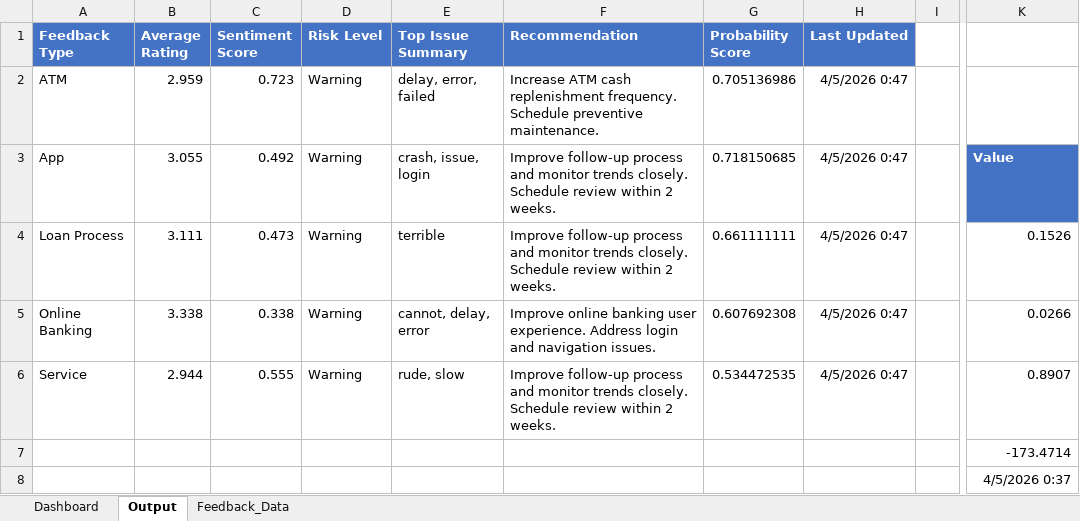
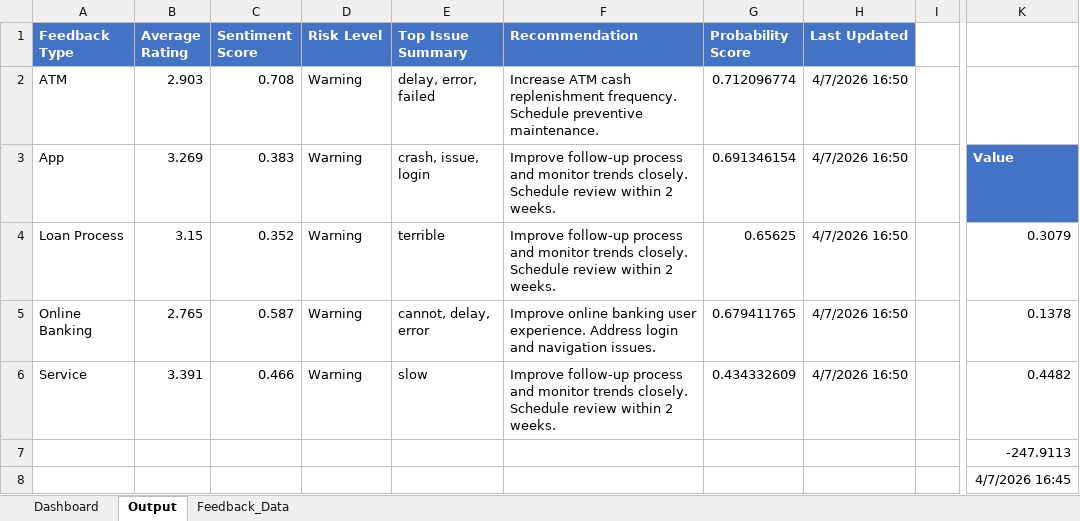
Before and after one commit to AbiProspa/excel-prediction-model, an Excel workbook: prediction_model/data/Feedback_Dashboard_Template.xlsm, sheet Output, drawn as a sheet; only a part is shown, gaps mark what is left out; values as stored, in another font and other column widths than the file's, no borders; the diff names each change by its address in the sheet, - before the commit and + after, or states it on an @@ line.

```diff
--- a/prediction_model/data/Feedback_Dashboard_Template.xlsm (sheet Output)
+++ b/prediction_model/data/Feedback_Dashboard_Template.xlsm (sheet Output)
-B2 (Average Rating): 2.959
+B2 (Average Rating): 2.903
-C2 (Sentiment Score): 0.723
+C2 (Sentiment Score): 0.708
-G2 (Probability Score): 0.705136986
+G2 (Probability Score): 0.712096774
-H2:H6 (Last Updated): 4/5/2026 0:47
+H2:H6 (Last Updated): 4/7/2026 16:50
-B3 (Average Rating): 3.055
+B3 (Average Rating): 3.269
-C3 (Sentiment Score): 0.492
+C3 (Sentiment Score): 0.383
-G3 (Probability Score): 0.718150685
+G3 (Probability Score): 0.691346154
-B4 (Average Rating): 3.111
+B4 (Average Rating): 3.15
-C4 (Sentiment Score): 0.473
+C4 (Sentiment Score): 0.352
-G4 (Probability Score): 0.661111111
+G4 (Probability Score): 0.65625
-K4: 0.1526
+K4: 0.3079
-B5 (Average Rating): 3.338
+B5 (Average Rating): 2.765
-C5 (Sentiment Score): 0.338
+C5 (Sentiment Score): 0.587
-G5 (Probability Score): 0.607692308
+G5 (Probability Score): 0.679411765
-K5: 0.0266
+K5: 0.1378
-B6 (Average Rating): 2.944
+B6 (Average Rating): 3.391
-C6 (Sentiment Score): 0.555
+C6 (Sentiment Score): 0.466
-E6 (Top Issue Summary): rude, slow
+E6 (Top Issue Summary): slow
-G6 (Probability Score): 0.534472535
+G6 (Probability Score): 0.434332609
-K6: 0.8907
+K6: 0.4482
-K7: -173.4714
+K7: -247.9113
-K8: 4/5/2026 0:37
+K8: 4/7/2026 16:45
```
Also changed, not shown: sheet Feedback_Data, sheet Dashboard, charts or pictures, 4 other files.
